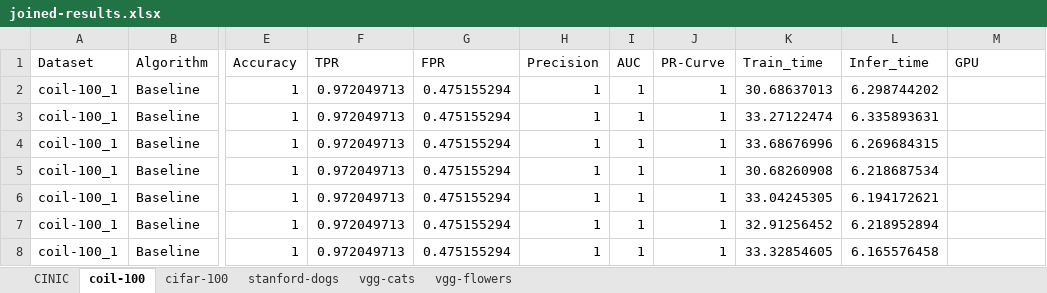
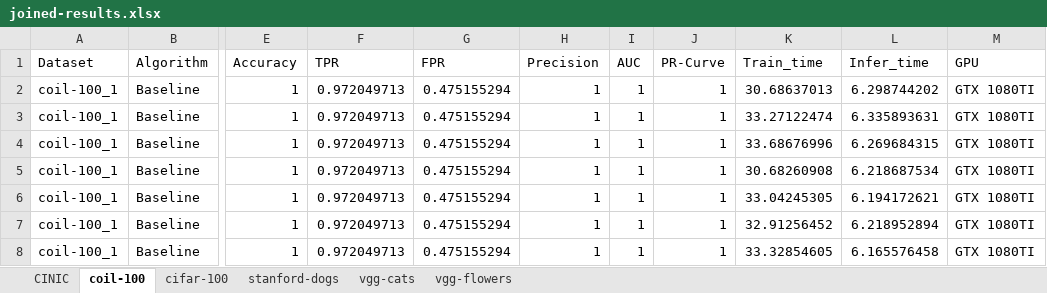
Before and after one commit to VladShtompel/project-ml, an Excel workbook: joined-results.xlsx, sheet coil-100, drawn as a sheet; only a part is shown, gaps mark what is left out; values as stored, in another font and other column widths than the file's, no borders; the diff covers the shown part only; the diff names each change by its address in the sheet, - before the commit and + after, or states it on an @@ line.

```diff
--- a/joined-results.xlsx (sheet coil-100)
+++ b/joined-results.xlsx (sheet coil-100)
-M2:M8 (GPU): (empty)
+M2:M8 (GPU): GTX 1080TI
```
Also changed, not shown: other rows of this sheet, sheet vgg-flowers, sheet CINIC, sheet stanford-dogs, 11 other files.
